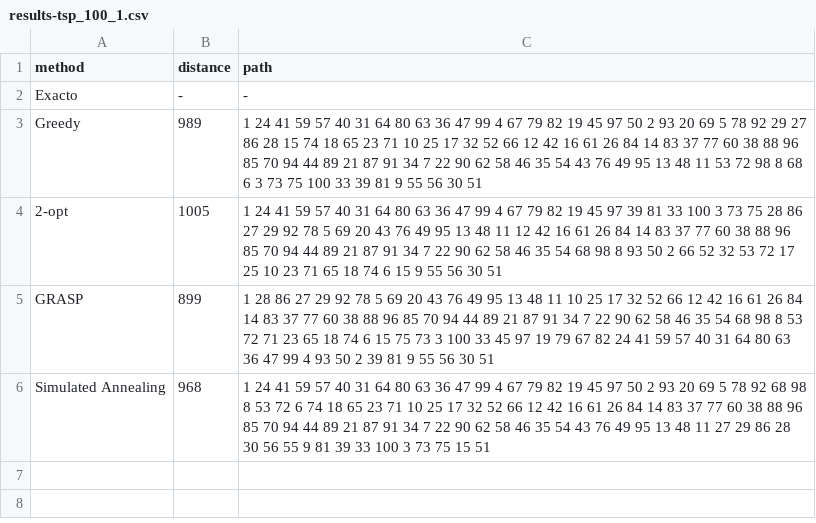
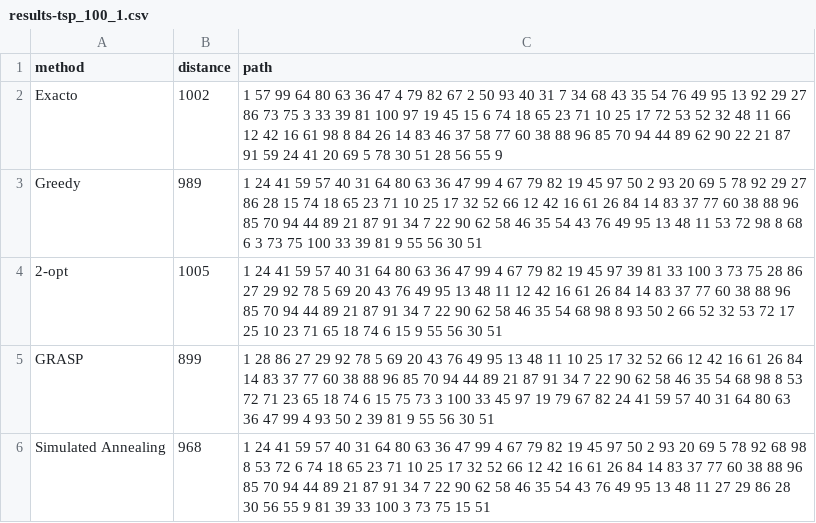
Before and after one commit to garciparedes/mosel-examples, a CSV file: traveling-salesman/results/csv/results-tsp_100_1.csv, drawn as a sheet.

Commit message:
Added results

```diff
--- a/traveling-salesman/results/csv/results-tsp_100_1.csv
+++ b/traveling-salesman/results/csv/results-tsp_100_1.csv
@@ -1,3 +1,3 @@
 method,distance,path
-Exacto,-,-
+Exacto,1002,1 57 99 64 80 63 36 47 4 79 82 67 2 50 93 40 31 7 34 68 43 35 54 76 49 95 13 92 29 27 86 73 75 3 33 39 81 100 97 19 45 15 6 74 18 65 23 71 10 25 17 72 53 52 32 48 11 66 12 42 16 61 98 8 84 26 14 83 46 37 58 77 60 38 88 96 85 70 94 44 89 62 90 22 21 87 91 59 24 41 20 69 5 78 30 51 28 56 55 9
 Greedy,989,1 24 41 59 57 40 31 64 80 63 36 47 99 4 67 79 82 19 45 97 50 2 93 20 69 5 78 92 29 27 86 28 15 74 18 65 23 71 10 25 17 32 52 66 12 42 16 61 26 84 14 83 37 77 60 38 88 96 85 70 94 44 89 21 87 91 34 7 22 90 62 58 46 35 54 43 76 49 95 13 48 11 53 72 98 8 68 6 3 73 75 100 33 39 81 9 55 56 30 51
```
Also changed, not shown: traveling-salesman/results/csv/results-tsp_100_2.csv, traveling-salesman/results/csv/results-tsp_100_3.csv, 17 other files.
